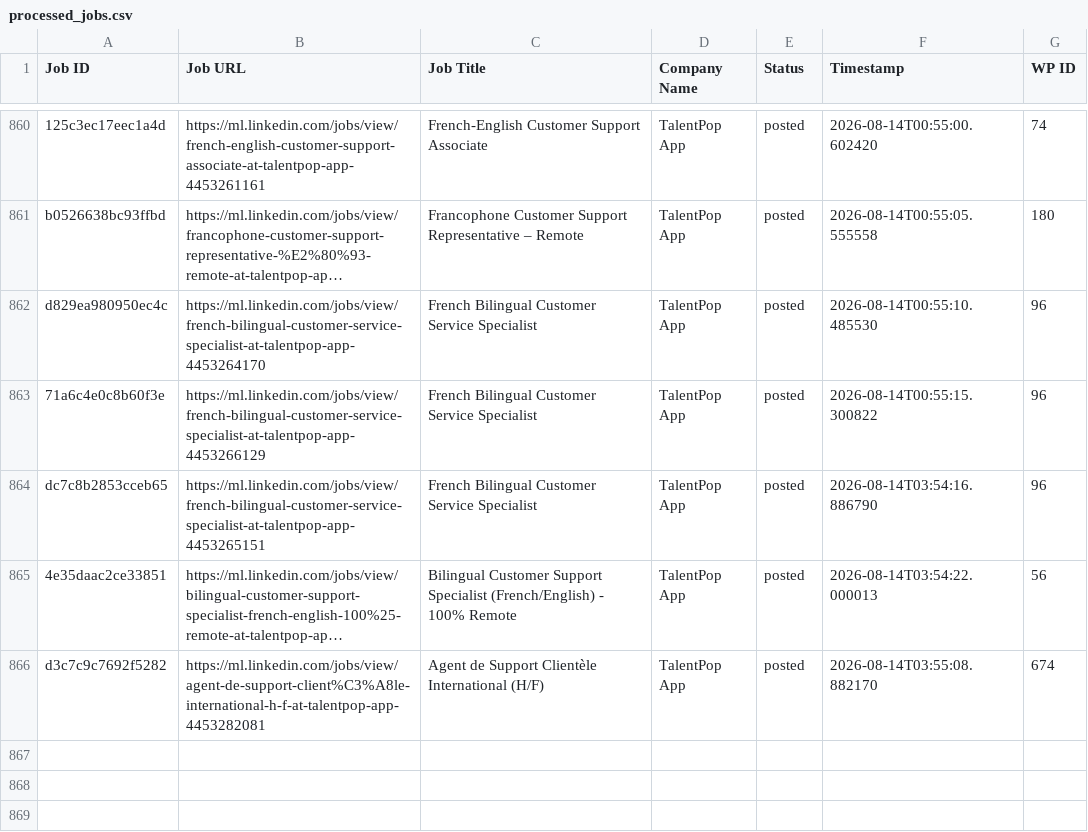
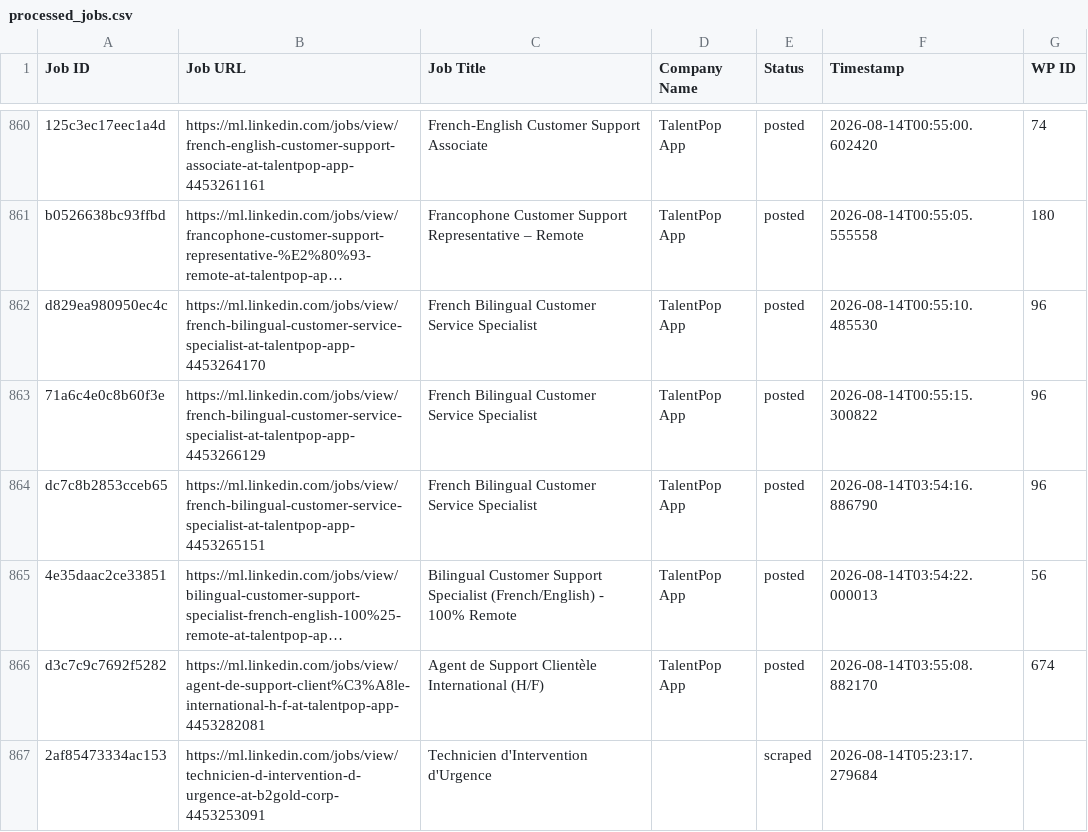
Before and after one commit to innovationinc2000/ml, a CSV file: processed_jobs.csv, drawn as a sheet; only a part is shown, gaps mark what is left out; long unchanged cells end in …; the diff names each change by its address in the sheet, - before the commit and + after, or states it on an @@ line.

```diff
--- a/processed_jobs.csv
+++ b/processed_jobs.csv
+row 867: 2af85473334ac153 | https://ml.linkedin.com/jobs/view/technicien-d-intervention-d-urgence-at-b2gold-corp-4453253091 | Technicien d'Intervention d'Urgence |  | scraped | 2026-08-14T05:23:17.279684
```
